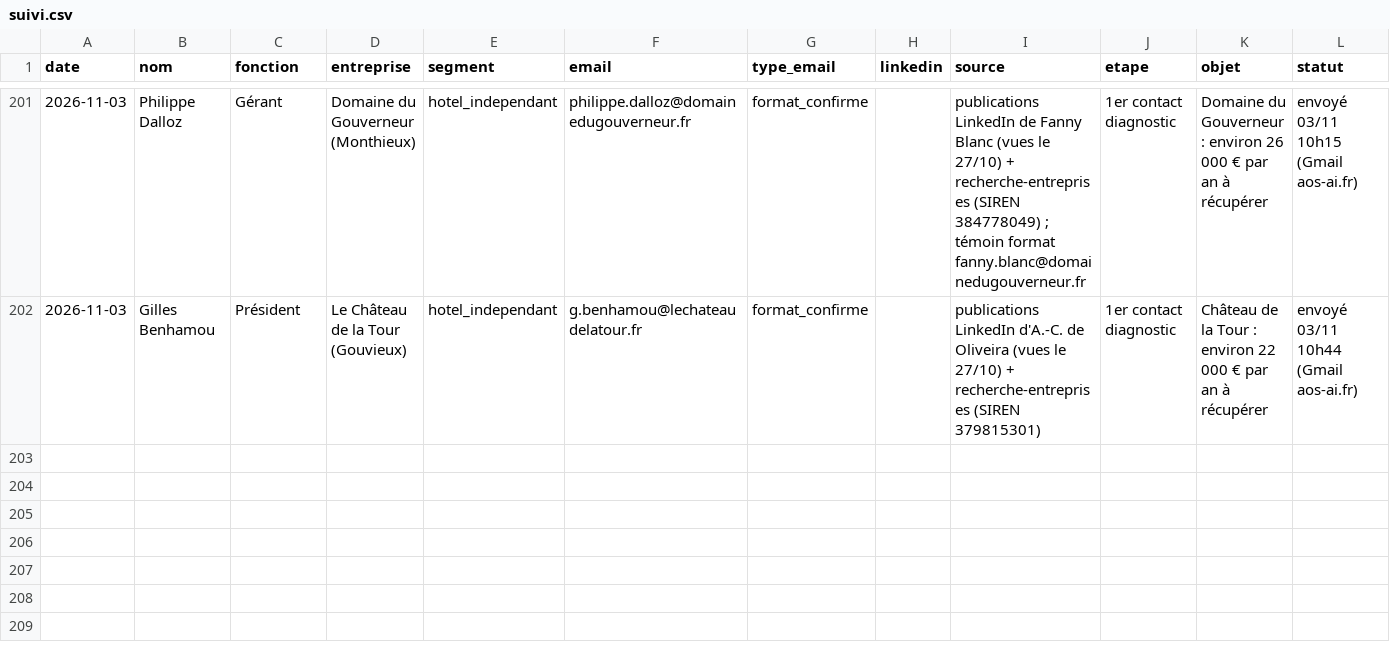
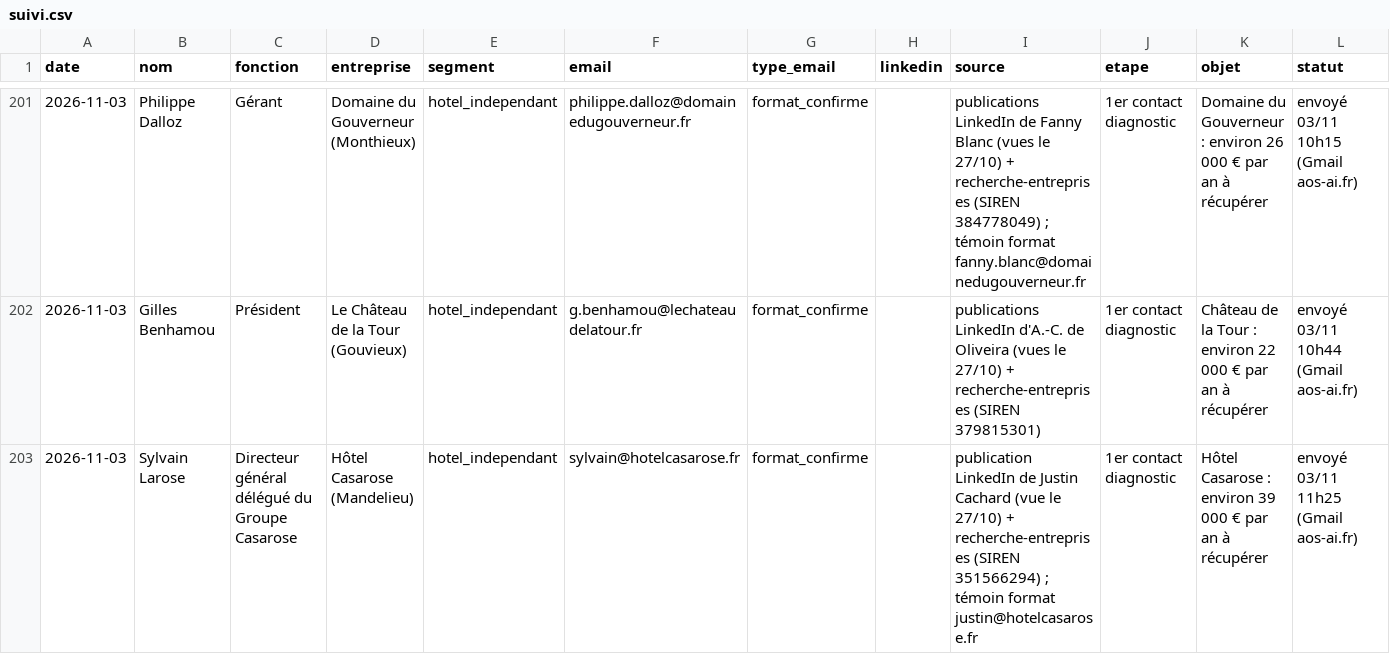
Before and after one commit to sofiane-agencybinari/reception-ai, a CSV file: prospection/suivi.csv, drawn as a sheet; only a part is shown, gaps mark what is left out; rows hold the shown columns only; the diff names each change by its address in the sheet, - before the commit and + after, or states it on an @@ line.

Commit message:
suivi : +1 envoi (diagnostic)

```diff
--- a/prospection/suivi.csv
+++ b/prospection/suivi.csv
+row 203: 2026-11-03 | Sylvain Larose | Directeur général délégué du Groupe Casarose | Hôtel Casarose (Mandelieu) | hotel_independant | sylvain@hotelcasarose.fr | format_confirme |  | publication LinkedIn de Justin Cachard (vue le 27/10) + recherche-entreprises (SIREN 351566294) ; témoin format justin@hotelcasarose.fr | 1er contact diagnostic | Hôtel Casarose : environ 39 000 € par an à récupérer | envoyé 03/11 11h25 (Gmail aos-ai.fr)
```
